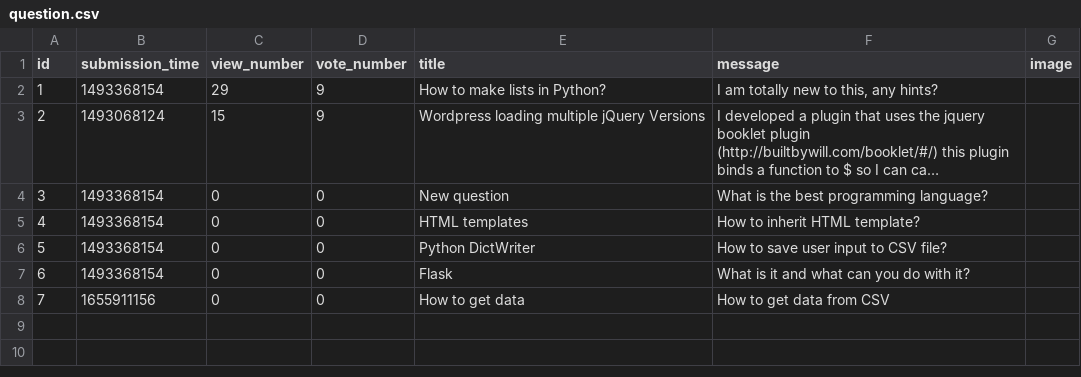
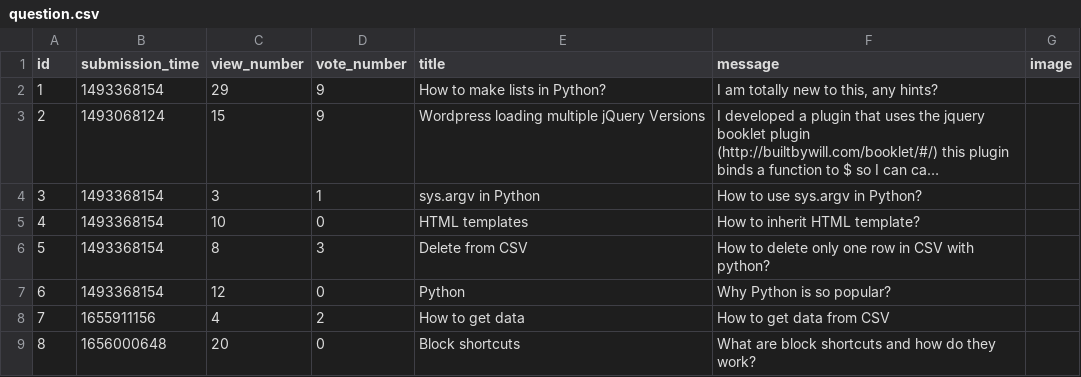
Before and after one commit to wilk98/AskMate, a CSV file: question.csv, drawn as a sheet; long unchanged cells end in …; removed rows and columns are numbered as before the commit, all else as after; the diff names each change by its address in the sheet, - before the commit and + after, or states it on an @@ line.

```diff
--- a/question.csv
+++ b/question.csv
-row 4: 3 | 1493368154 | 0 | 0 | New question | What is the best programming language?
+row 4: 3 | 1493368154 | 3 | 1 | sys.argv in Python | How to use sys.argv in Python?
-C5 (view_number): 0
+C5 (view_number): 10
+row 6: 5 | 1493368154 | 8 | 3 | Delete from CSV | How to delete only one row in CSV with python?
@@ column A (id) renumbered in row 7 @@
-C7 (view_number): 0
+C7 (view_number): 12
-E7 (title): Python DictWriter
+E7 (title): Python
-F7 (message): How to save user input to CSV file?
+F7 (message): Why Python is so popular?
-row 7: 6 | 1493368154 | 0 | 0 | Flask | What is it and what can you do with it?
-C8 (view_number): 0
+C8 (view_number): 4
-D8 (vote_number): 0
+D8 (vote_number): 2
+row 9: 8 | 1656000648 | 20 | 0 | Block shortcuts | What are block shortcuts and how do they work?
```
Also changed, not shown: answer.csv, 7 other files.
